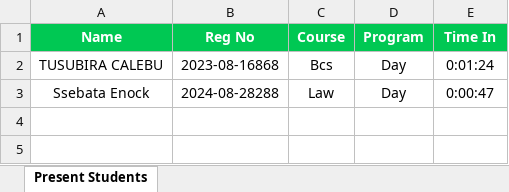
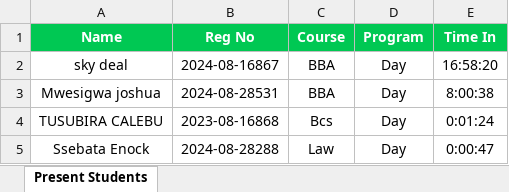
Before and after one commit to bigdeal-calebu/last_final_yaer_project, an Excel workbook: attendance_history/Present_2026-03-28.xlsx, sheet Present Students, drawn as a sheet; values as stored, in another font and other column widths than the file's, no borders; the diff names each change by its address in the sheet, - before the commit and + after, or states it on an @@ line.

```diff
--- a/attendance_history/Present_2026-03-28.xlsx (sheet Present Students)
+++ b/attendance_history/Present_2026-03-28.xlsx (sheet Present Students)
+row 2: sky deal | 2024-08-16867 | BBA | Day | 16:58:20
+row 3: Mwesigwa joshua | 2024-08-28531 | BBA | Day | 8:00:38
```
Also changed, not shown: attendance_history/Absent_2026-03-28.xlsx, 18 other files.
